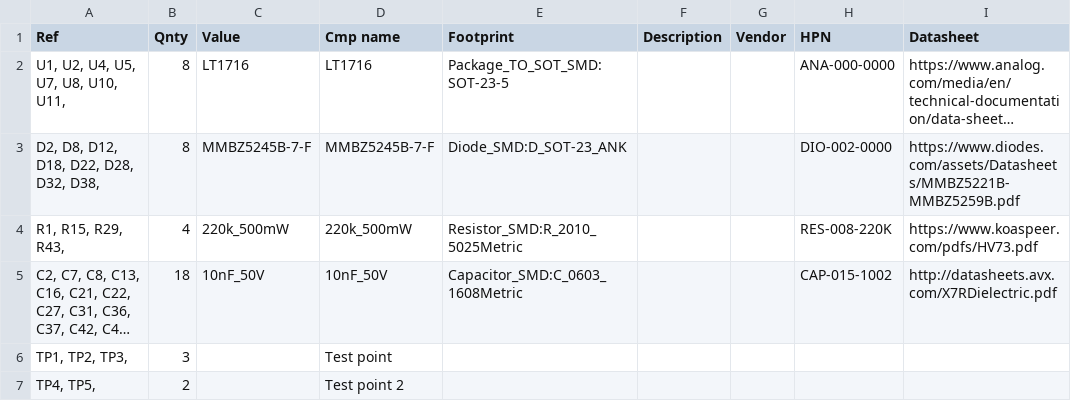
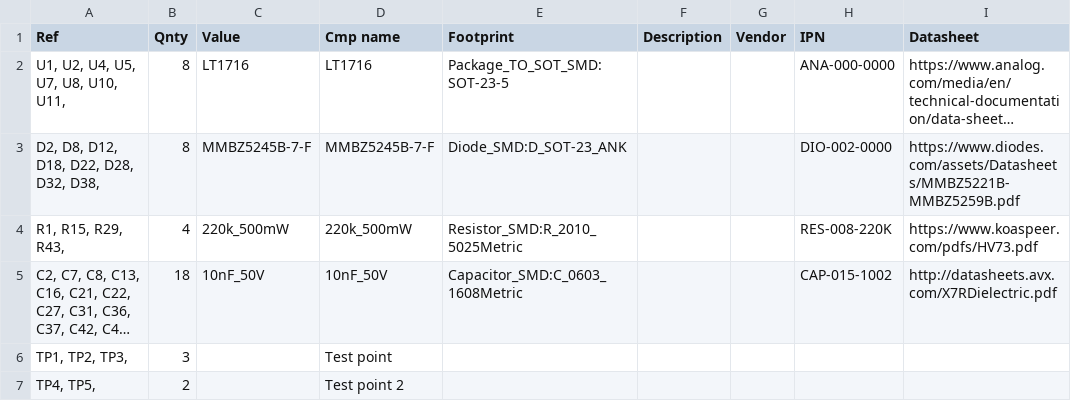
Before and after one commit to git-plm/gitplm, a CSV file: example/cad-design/PCB-019.csv, drawn as a sheet; long unchanged cells end in …; the diff names each change by its address in the sheet, - before the commit and + after, or states it on an @@ line.

```diff
--- a/example/cad-design/PCB-019.csv
+++ b/example/cad-design/PCB-019.csv
-H1: HPN
+H1: IPN
```
Also changed, not shown: example/partmaster.csv, 3 other files.
